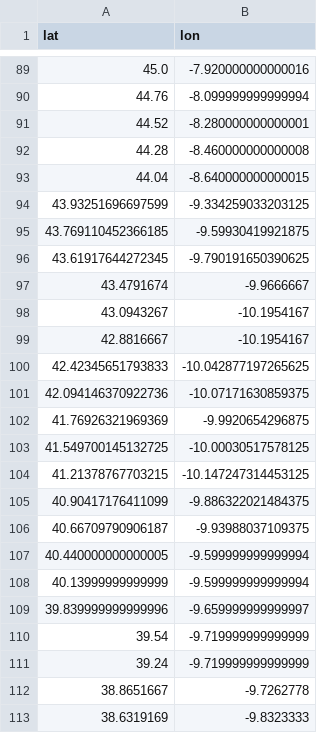
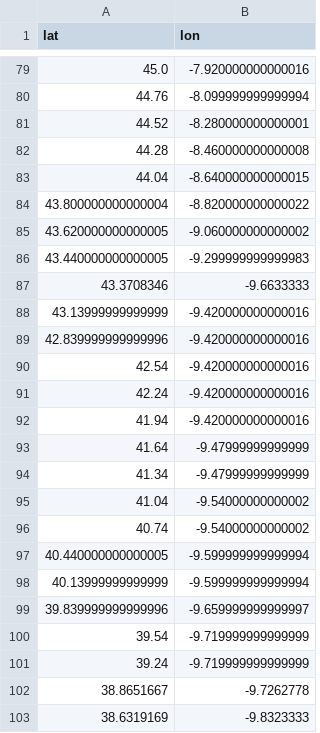
Before and after one commit to Gustavarendd/OSM-TSS-tiles, a CSV file: waypoints-out.csv, drawn as a sheet; only a part is shown, gaps mark what is left out; the diff covers the shown part only.

```diff
--- a/waypoints-out.csv
+++ b/waypoints-out.csv
@@ -93,15 +83,15 @@ lat,lon
 44.04,-8.640000000000015
-43.93251696697599,-9.334259033203125
-43.769110452366185,-9.59930419921875
-43.61917644272345,-9.790191650390625
-43.4791674,-9.9666667
-43.0943267,-10.1954167
-42.8816667,-10.1954167
-42.42345651793833,-10.042877197265625
-42.094146370922736,-10.07171630859375
-41.76926321969369,-9.9920654296875
-41.549700145132725,-10.00030517578125
-41.21378767703215,-10.147247314453125
-40.90417176411099,-9.886322021484375
-40.66709790906187,-9.93988037109375
+43.800000000000004,-8.820000000000022
+43.620000000000005,-9.060000000000002
+43.440000000000005,-9.299999999999983
+43.3708346,-9.6633333
+43.13999999999999,-9.420000000000016
+42.839999999999996,-9.420000000000016
+42.54,-9.420000000000016
+42.24,-9.420000000000016
+41.94,-9.420000000000016
+41.64,-9.47999999999999
+41.34,-9.47999999999999
+41.04,-9.54000000000002
+40.74,-9.54000000000002
 40.440000000000005,-9.599999999999994
```
Also changed, not shown: 26 added rows and 36 removed rows elsewhere in this file, waypoints-in.csv, 6 other files.
